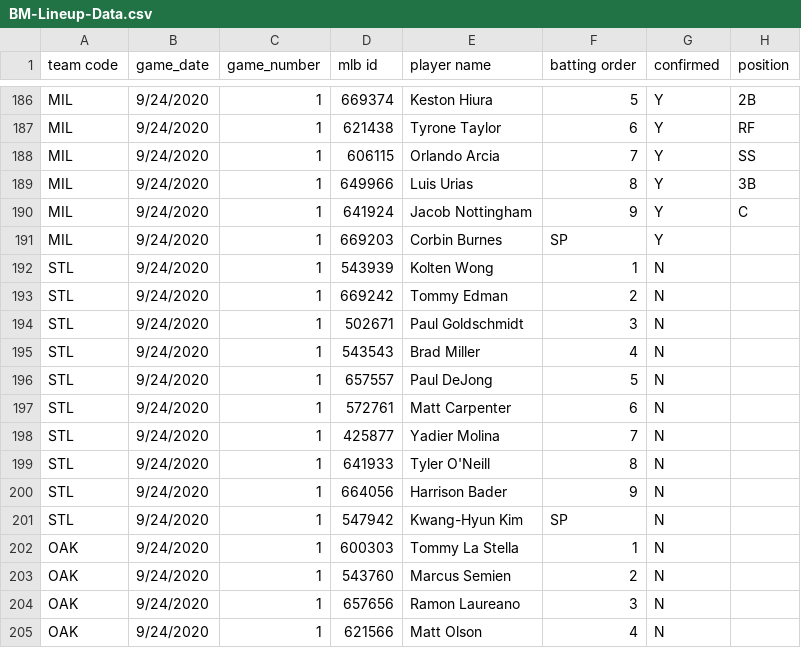
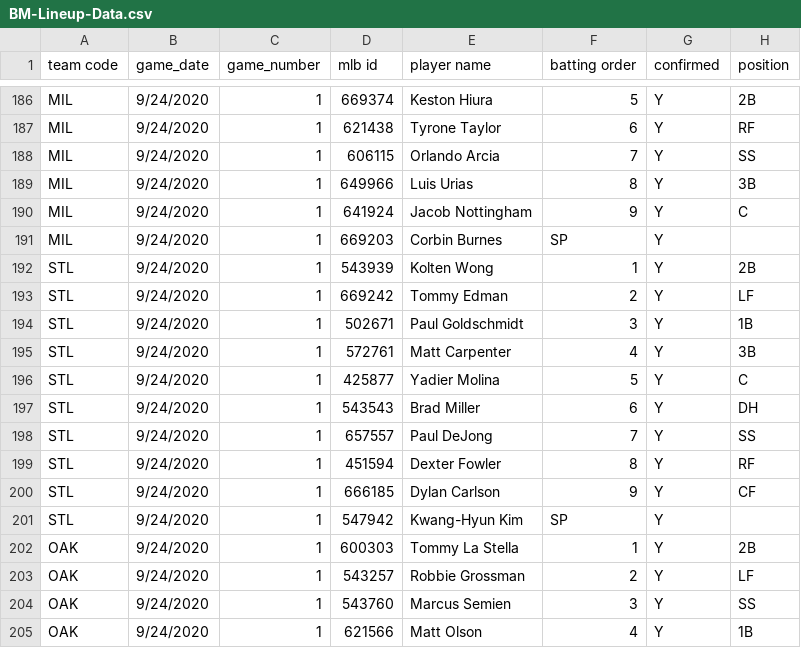
Before and after one commit to justinmof/MLBSheets-CSV-Files, a CSV file: BM-Lineup-Data.csv, drawn as a sheet; only a part is shown, gaps mark what is left out; the diff covers the shown part only.

```diff
--- a/BM-Lineup-Data.csv
+++ b/BM-Lineup-Data.csv
@@ -191,15 +191,15 @@ MIL,9/24/2020,1,641924,Jacob Nottingham,9,Y,C
 MIL,9/24/2020,1,669203,Corbin Burnes,SP,Y,
-STL,9/24/2020,1,543939,Kolten Wong,1,N,
-STL,9/24/2020,1,669242,Tommy Edman,2,N,
-STL,9/24/2020,1,502671,Paul Goldschmidt,3,N,
-STL,9/24/2020,1,543543,Brad Miller,4,N,
-STL,9/24/2020,1,657557,Paul DeJong,5,N,
-STL,9/24/2020,1,572761,Matt Carpenter,6,N,
-STL,9/24/2020,1,425877,Yadier Molina,7,N,
-STL,9/24/2020,1,641933,Tyler O'Neill,8,N,
-STL,9/24/2020,1,664056,Harrison Bader,9,N,
-STL,9/24/2020,1,547942,Kwang-Hyun Kim,SP,N,
-OAK,9/24/2020,1,600303,Tommy La Stella,1,N,
-OAK,9/24/2020,1,543760,Marcus Semien,2,N,
-OAK,9/24/2020,1,657656,Ramon Laureano,3,N,
-OAK,9/24/2020,1,621566,Matt Olson,4,N,
+STL,9/24/2020,1,543939,Kolten Wong,1,Y,2B
+STL,9/24/2020,1,669242,Tommy Edman,2,Y,LF
+STL,9/24/2020,1,502671,Paul Goldschmidt,3,Y,1B
+STL,9/24/2020,1,572761,Matt Carpenter,4,Y,3B
+STL,9/24/2020,1,425877,Yadier Molina,5,Y,C
+STL,9/24/2020,1,543543,Brad Miller,6,Y,DH
+STL,9/24/2020,1,657557,Paul DeJong,7,Y,SS
+STL,9/24/2020,1,451594,Dexter Fowler,8,Y,RF
+STL,9/24/2020,1,666185,Dylan Carlson,9,Y,CF
+STL,9/24/2020,1,547942,Kwang-Hyun Kim,SP,Y,
+OAK,9/24/2020,1,600303,Tommy La Stella,1,Y,2B
+OAK,9/24/2020,1,543257,Robbie Grossman,2,Y,LF
+OAK,9/24/2020,1,543760,Marcus Semien,3,Y,SS
+OAK,9/24/2020,1,621566,Matt Olson,4,Y,1B
```
Also changed, not shown: 30 edited cells elsewhere in this file, BM-Lineup-Data1.csv.
